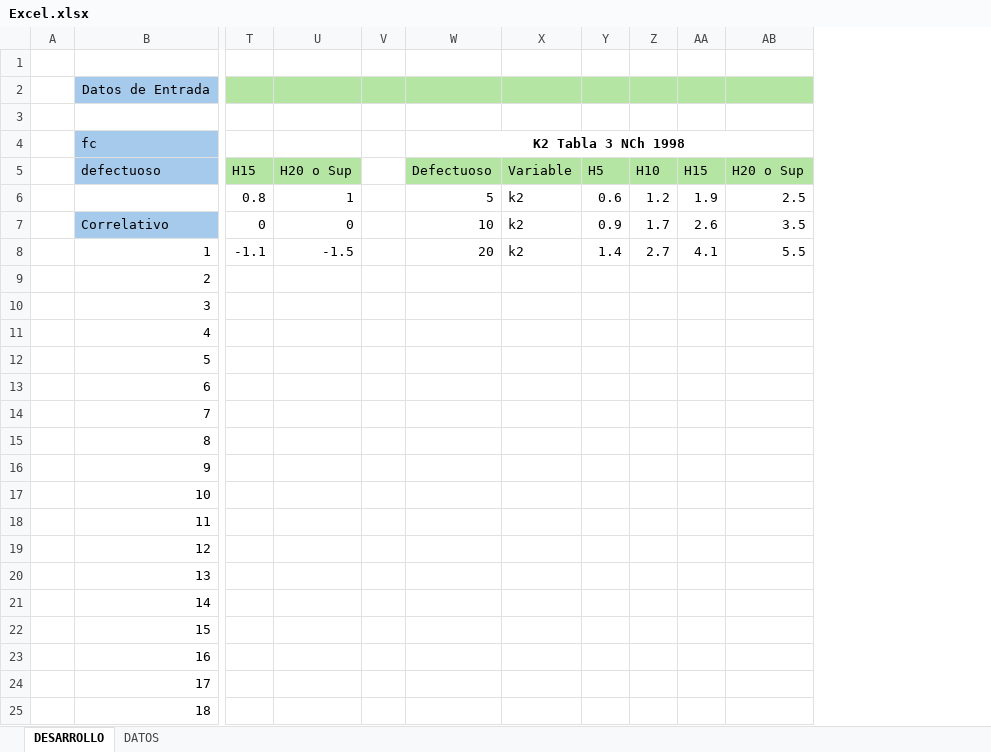
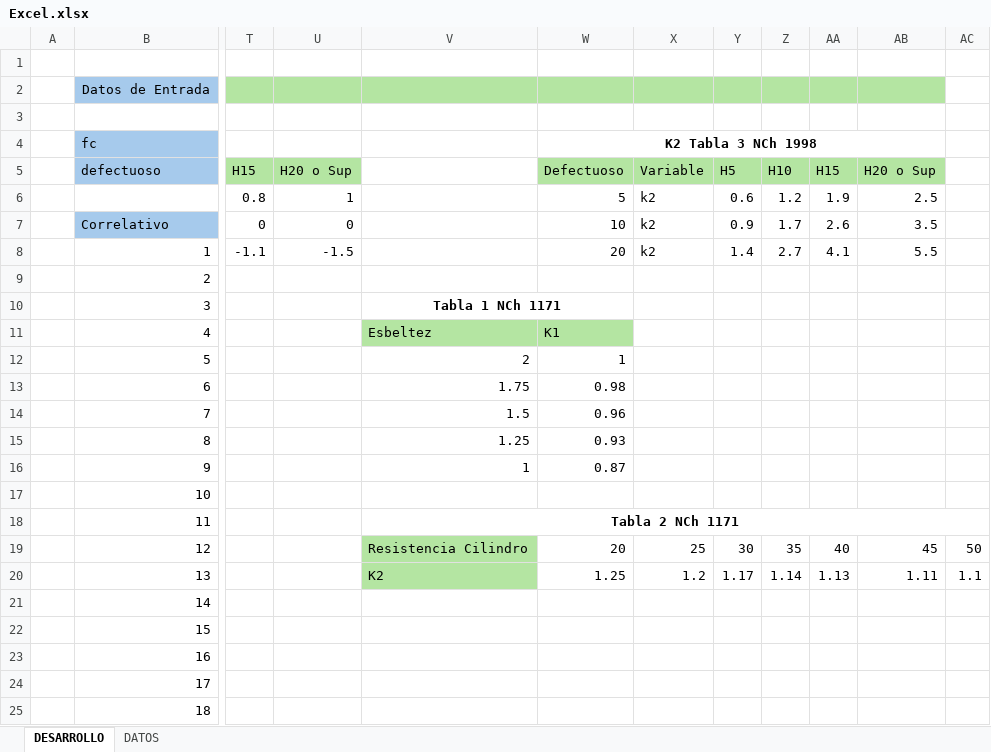
Before and after one commit to LukasWolff2002/TALLER_HA_2, an Excel workbook: Excel.xlsx, sheet DESARROLLO, drawn as a sheet; only a part is shown, gaps mark what is left out; values as stored, in another font and other column widths than the file's, no borders; conditional formats not drawn; removed rows and columns are numbered as before the commit, all else as after; the diff covers the shown part only; the diff names each change by its address in the sheet, - before the commit and + after, or states it on an @@ line.

```diff
--- a/Excel.xlsx (sheet DESARROLLO)
+++ b/Excel.xlsx (sheet DESARROLLO)
-column V, empty
+column V, rows 10-20: Tabla 1 NCh 1171 | Esbeltez | 2 | 1.75 | 1.5 | 1.25 | 1 |  | Tabla 2 NCh 1171 | Resistencia Cilindro | K2
+column AC, rows 19-20: 50 | 1.1
-W11: (empty)
+W11: K1
-W11 fill: none
+W11 fill: #B4E5A2
-W12: (empty)
+W12: 1
-W13: (empty)
+W13: 0.98
-W14: (empty)
+W14: 0.96
-W15: (empty)
+W15: 0.93
-W16: (empty)
+W16: 0.87
-W19: (empty)
+W19: 20
-X19: (empty)
+X19: 25
-Y19: (empty)
+Y19: 30
-Z19: (empty)
+Z19: 35
-AA19: (empty)
+AA19: 40
-AB19: (empty)
+AB19: 45
-W20: (empty)
+W20: 1.25
-X20: (empty)
+X20: 1.2
-Y20: (empty)
+Y20: 1.17
-Z20: (empty)
+Z20: 1.14
-AA20: (empty)
+AA20: 1.13
-AB20: (empty)
+AB20: 1.11
```
Also changed, not shown: 11 added rows, 2 removed rows and 3 edited cells elsewhere in this sheet, 4 other files.
